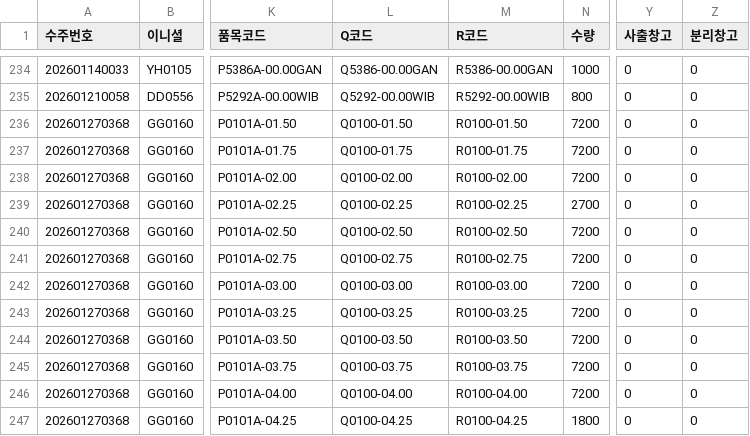
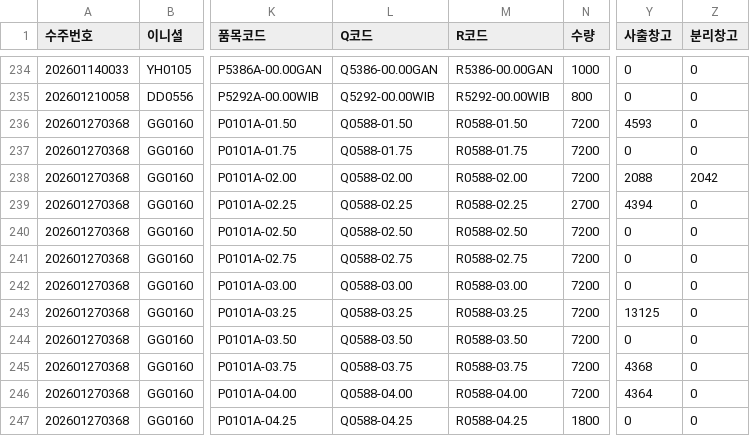
Before and after one commit to lcmin16-prog/S-Plant-Dashboard, a CSV file: 깃허브_S관(3공장) 계획대시보드.csv, drawn as a sheet; only a part is shown, gaps mark what is left out; the diff covers the shown part only; the diff names each change by its address in the sheet, - before the commit and + after, or states it on an @@ line.

Commit message:
Add files via upload

```diff
--- a/깃허브_S관(3공장) 계획대시보드.csv
+++ b/깃허브_S관(3공장) 계획대시보드.csv
-L236 (Q코드): Q0100-01.50
+L236 (Q코드): Q0588-01.50
-M236 (R코드): R0100-01.50
+M236 (R코드): R0588-01.50
-Y236 (사출창고): 0
+Y236 (사출창고): 4593
-L237 (Q코드): Q0100-01.75
+L237 (Q코드): Q0588-01.75
-M237 (R코드): R0100-01.75
+M237 (R코드): R0588-01.75
-L238 (Q코드): Q0100-02.00
+L238 (Q코드): Q0588-02.00
-M238 (R코드): R0100-02.00
+M238 (R코드): R0588-02.00
-Y238 (사출창고): 0
+Y238 (사출창고): 2088
-Z238 (분리창고): 0
+Z238 (분리창고): 2042
-L239 (Q코드): Q0100-02.25
+L239 (Q코드): Q0588-02.25
-M239 (R코드): R0100-02.25
+M239 (R코드): R0588-02.25
-Y239 (사출창고): 0
+Y239 (사출창고): 4394
-L240 (Q코드): Q0100-02.50
+L240 (Q코드): Q0588-02.50
-M240 (R코드): R0100-02.50
+M240 (R코드): R0588-02.50
-L241 (Q코드): Q0100-02.75
+L241 (Q코드): Q0588-02.75
-M241 (R코드): R0100-02.75
+M241 (R코드): R0588-02.75
-L242 (Q코드): Q0100-03.00
+L242 (Q코드): Q0588-03.00
-M242 (R코드): R0100-03.00
+M242 (R코드): R0588-03.00
-L243 (Q코드): Q0100-03.25
+L243 (Q코드): Q0588-03.25
-M243 (R코드): R0100-03.25
+M243 (R코드): R0588-03.25
-Y243 (사출창고): 0
+Y243 (사출창고): 13125
-L244 (Q코드): Q0100-03.50
+L244 (Q코드): Q0588-03.50
-M244 (R코드): R0100-03.50
+M244 (R코드): R0588-03.50
-L245 (Q코드): Q0100-03.75
+L245 (Q코드): Q0588-03.75
-M245 (R코드): R0100-03.75
+M245 (R코드): R0588-03.75
-Y245 (사출창고): 0
+Y245 (사출창고): 4368
-L246 (Q코드): Q0100-04.00
+L246 (Q코드): Q0588-04.00
-M246 (R코드): R0100-04.00
+M246 (R코드): R0588-04.00
-Y246 (사출창고): 0
+Y246 (사출창고): 4364
-L247 (Q코드): Q0100-04.25
+L247 (Q코드): Q0588-04.25
-M247 (R코드): R0100-04.25
+M247 (R코드): R0588-04.25
```
Also changed, not shown: 28 edited cells elsewhere in this file.
